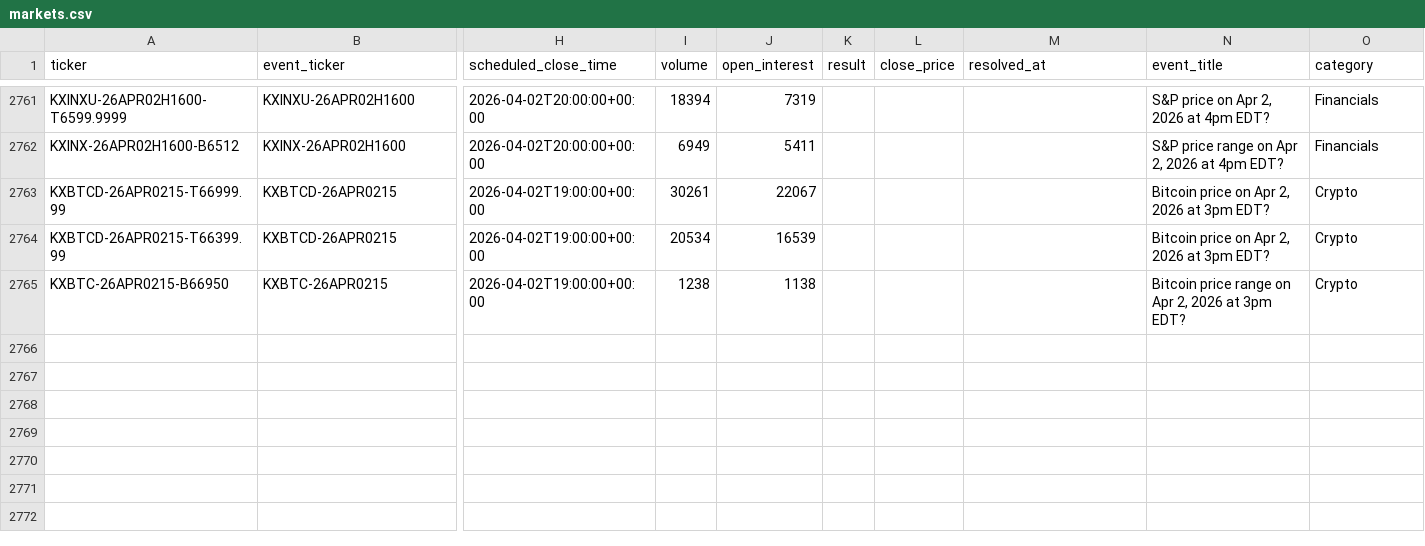
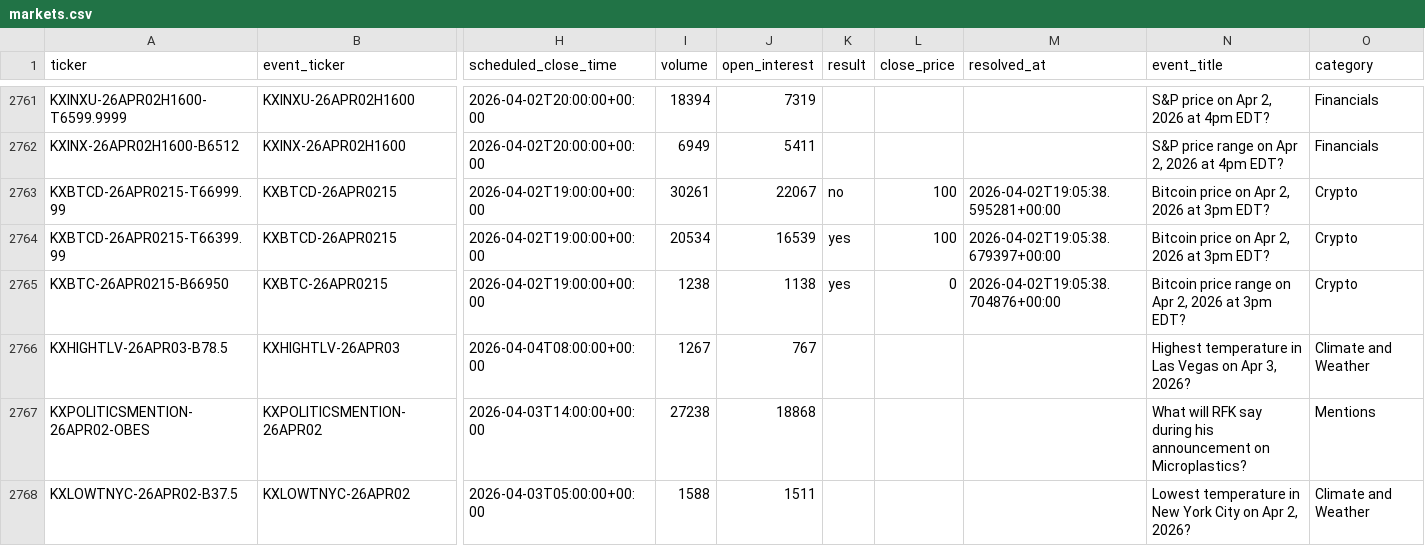
Before and after one commit to Mishra-Manit/coliseum, a CSV file: backend/monitoring/markets.csv, drawn as a sheet; only a part is shown, gaps mark what is left out; rows hold the shown columns only; the diff covers the shown part only; the diff names each change by its address in the sheet, - before the commit and + after, or states it on an @@ line.

Commit message:
market run and documentation update

```diff
--- a/backend/monitoring/markets.csv
+++ b/backend/monitoring/markets.csv
-K2763 (result): (empty)
+K2763 (result): no
-L2763:L2764 (close_price): (empty)
+L2763:L2764 (close_price): 100
-M2763 (resolved_at): (empty)
+M2763 (resolved_at): 2026-04-02T19:05:38.595281+00:00
-K2764:K2765 (result): (empty)
+K2764:K2765 (result): yes
-M2764 (resolved_at): (empty)
+M2764 (resolved_at): 2026-04-02T19:05:38.679397+00:00
-L2765 (close_price): (empty)
+L2765 (close_price): 0
-M2765 (resolved_at): (empty)
+M2765 (resolved_at): 2026-04-02T19:05:38.704876+00:00
+row 2766: KXHIGHTLV-26APR03-B78.5 | KXHIGHTLV-26APR03 | 2026-04-04T08:00:00+00:00 | 1267 | 767 |  |  |  | Highest temperature in Las Vegas on Apr 3, 2026? | Climate and Weather
+row 2767: KXPOLITICSMENTION-26APR02-OBES | KXPOLITICSMENTION-26APR02 | 2026-04-03T14:00:00+00:00 | 27238 | 18868 |  |  |  | What will RFK say during his announcement on Microplastics? | Mentions
+row 2768: KXLOWTNYC-26APR02-B37.5 | KXLOWTNYC-26APR02 | 2026-04-03T05:00:00+00:00 | 1588 | 1511 |  |  |  | Lowest temperature in New York City on Apr 2, 2026? | Climate and Weather
```
Also changed, not shown: 6 added rows elsewhere in this file, 1 other file.
